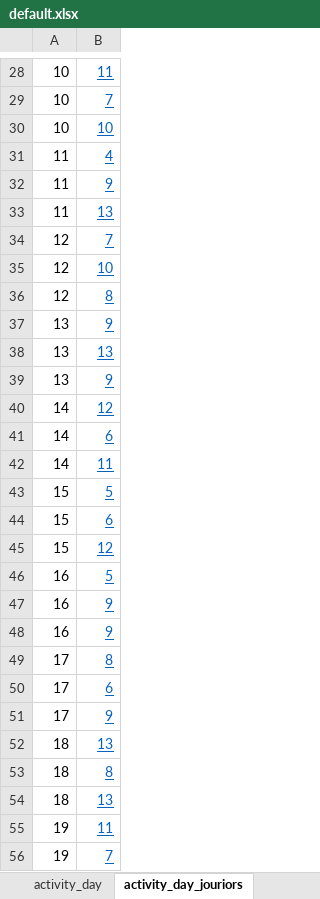
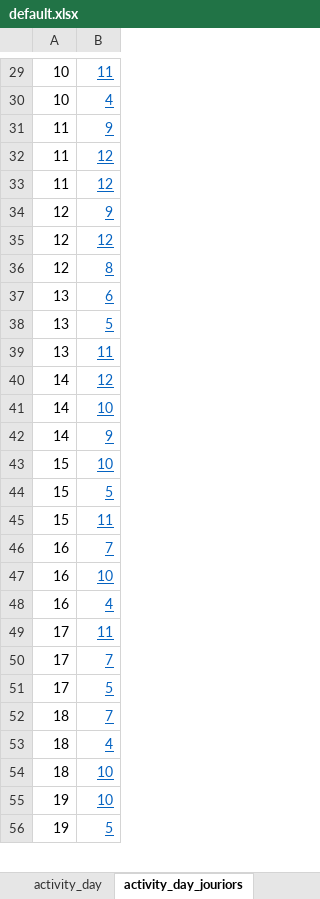
Before and after one commit to magarich228/SecConfHub, an Excel workbook: PersistentData/default.xlsx, sheet activity_day_jouriors, drawn as a sheet; only a part is shown, gaps mark what is left out; values as stored, in another font and other column widths than the file's, no borders; removed rows and columns are numbered as before the commit, all else as after; the diff covers the shown part only; the diff names each change by its address in the sheet, - before the commit and + after, or states it on an @@ line.

```diff
--- a/PersistentData/default.xlsx (sheet activity_day_jouriors)
+++ b/PersistentData/default.xlsx (sheet activity_day_jouriors)
-B30: 7
+B30: 4
-row 30: 10 | 10
-row 31: 11 | 4
-B32: 13
+B32: 12
+row 33: 11 | 12
-B34: 7
+B34: 9
-B35: 10
+B35: 12
-B37: 9
+B37: 6
-B38: 13
+B38: 5
-B39: 9
+B39: 11
-B41: 6
+B41: 10
-B42: 11
+B42: 9
+row 43: 15 | 10
-B45: 6
+B45: 11
-row 45: 15 | 12
-B46: 5
+B46: 7
-B47: 9
+B47: 10
-B48: 9
+B48: 4
-B49: 8
+B49: 11
-B50: 6
+B50: 7
-B51: 9
+B51: 5
-B52: 13
+B52: 7
-B53: 8
+B53: 4
-B54: 13
+B54: 10
-B55: 11
+B55: 10
-B56: 7
+B56: 5
```
Also changed, not shown: 7 added rows, 6 removed rows and 42 edited cells elsewhere in this sheet, 9 other files.
